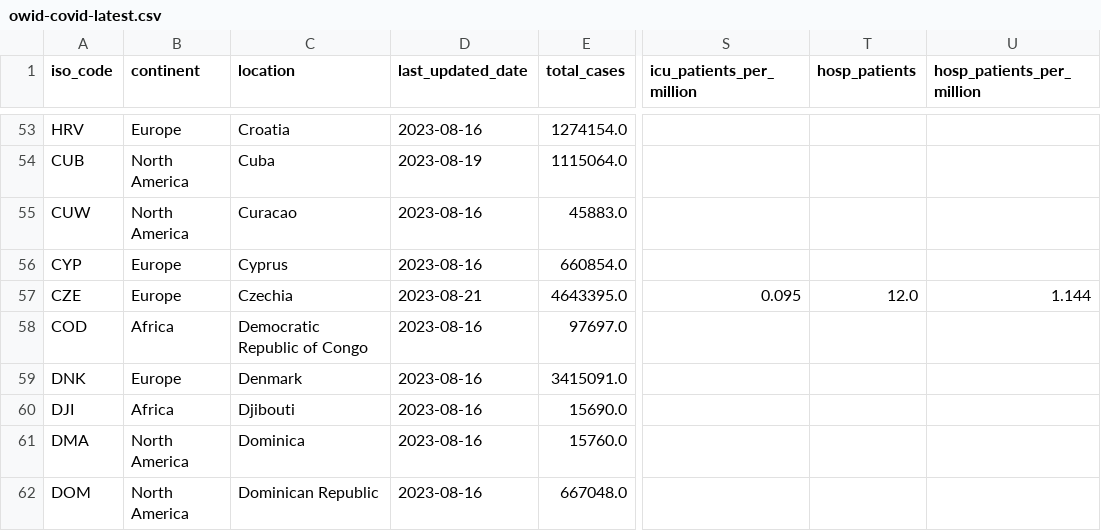
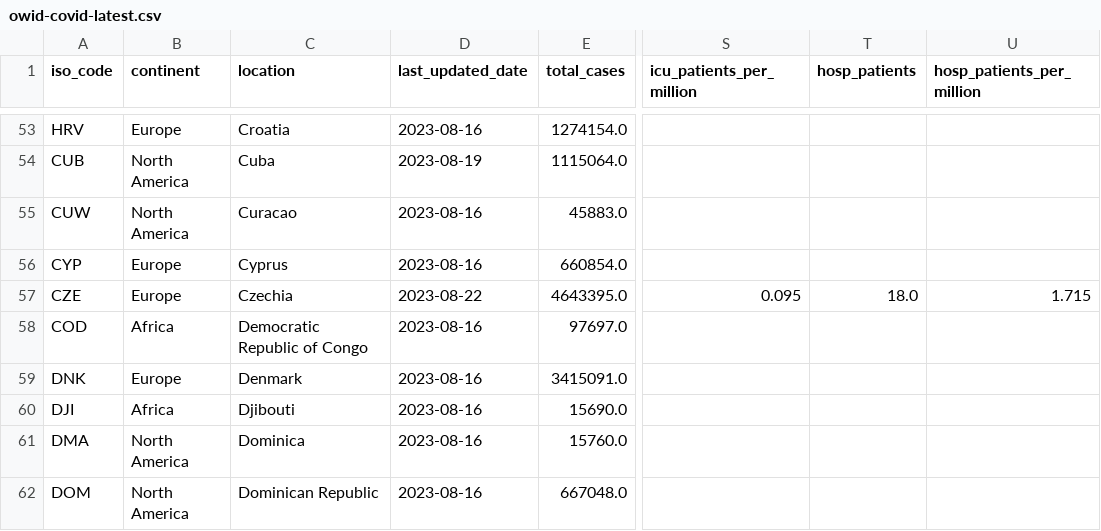
Before and after one commit to spielplatzz/owid-covid-19-data, a CSV file: public/data/latest/owid-covid-latest.csv, drawn as a sheet; only a part is shown, gaps mark what is left out; the diff names each change by its address in the sheet, - before the commit and + after, or states it on an @@ line.

Commit message:
data(megafile): automated update

```diff
--- a/public/data/latest/owid-covid-latest.csv
+++ b/public/data/latest/owid-covid-latest.csv
-D57 (last_updated_date): 2023-08-21
+D57 (last_updated_date): 2023-08-22
-T57 (hosp_patients): 12.0
+T57 (hosp_patients): 18.0
-U57 (hosp_patients_per_million): 1.144
+U57 (hosp_patients_per_million): 1.715
```
Also changed, not shown: 6 other files.
